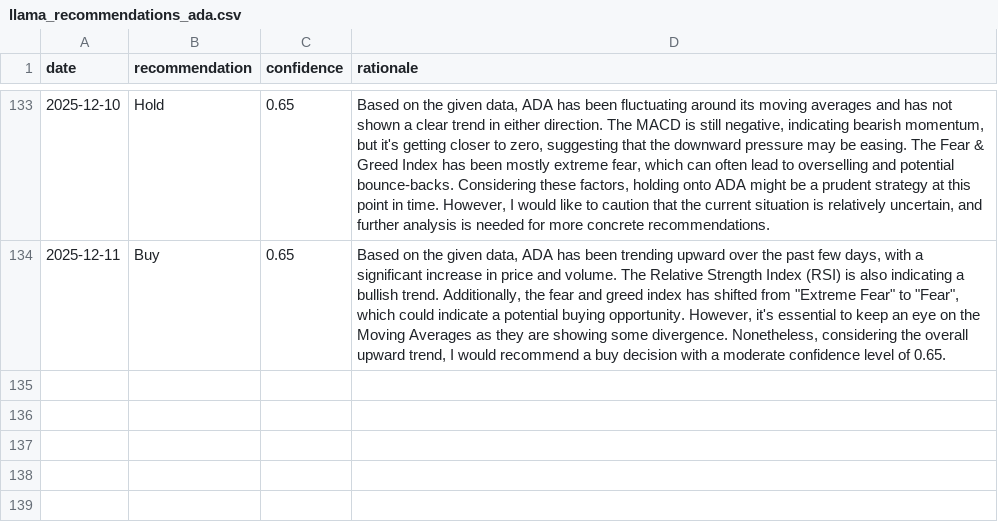
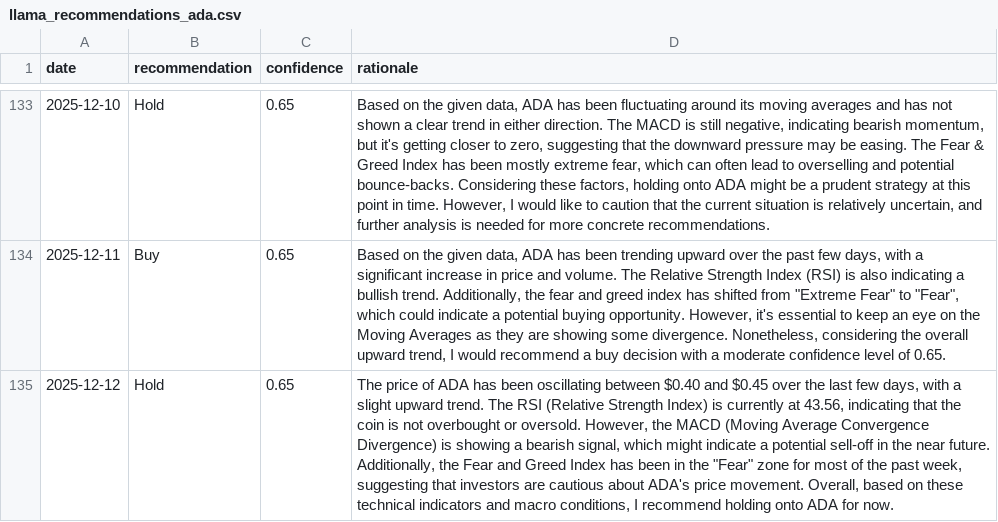
Before and after one commit to amrelsawalhi/DipSignal, a CSV file: data/llama_recommendations_ada.csv, drawn as a sheet; only a part is shown, gaps mark what is left out; the diff names each change by its address in the sheet, - before the commit and + after, or states it on an @@ line.

```diff
--- a/data/llama_recommendations_ada.csv
+++ b/data/llama_recommendations_ada.csv
+row 135: 2025-12-12 | Hold | 0.65 | The price of ADA has been oscillating between $0.40 and $0.45 over the last few days, with a slight upward trend. The RSI (Relative Strength Index) is currently at 43.56, indicating that the coin is not overbought or oversold. However, the MACD (Moving Average Convergence Divergence) is showing a bearish signal, which might indicate a potential sell-off in the near future. Additionally, the Fear and Greed Index has been in the "Fear" zone for most of the past week, suggesting that investors are cautious about ADA's price movement. Overall, based on these technical indicators and macro conditions, I recommend holding onto ADA for now.
```
Also changed, not shown: data/btc_technical.csv, data/eth_technical.csv, 11 other files.
